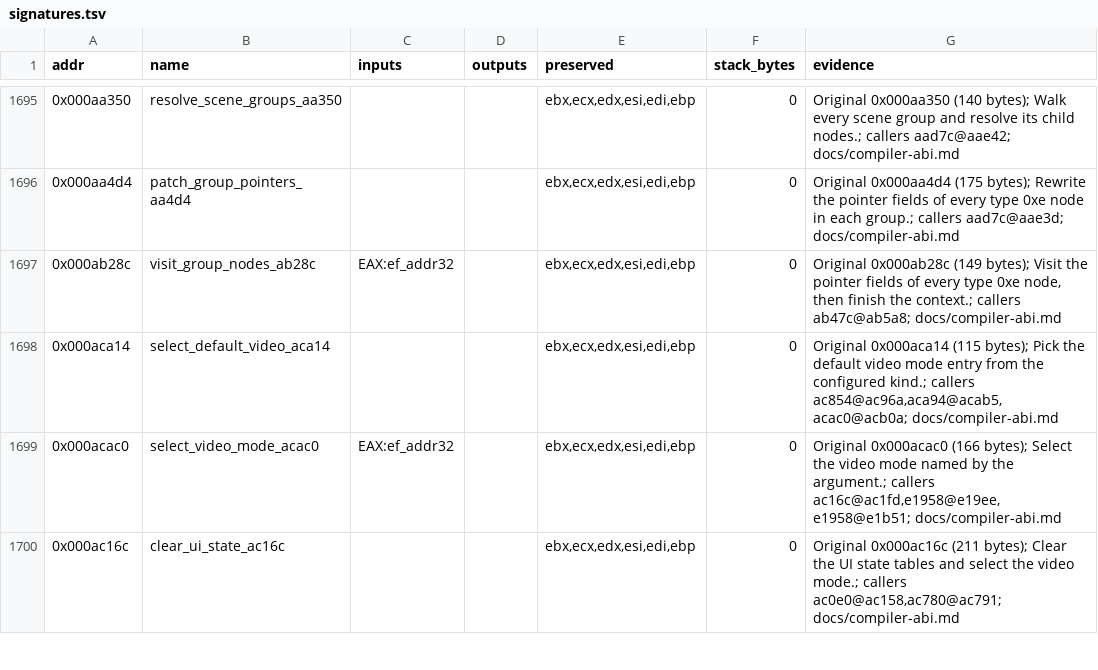
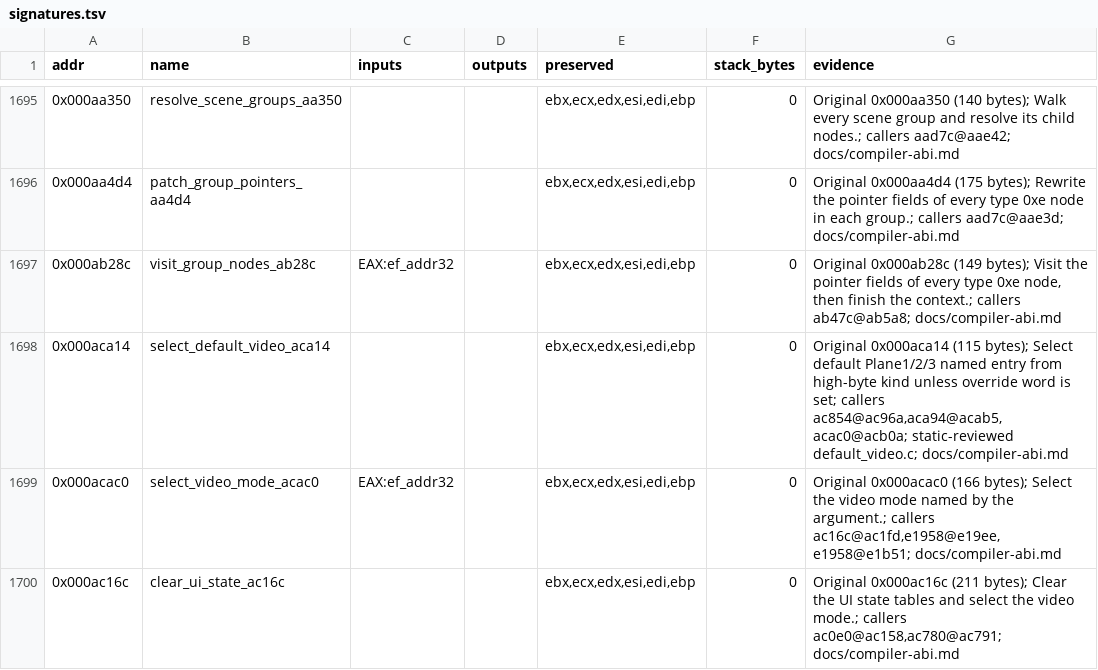
Before and after one commit to Grumbel/ef2000-port, a TSV file: decomp/symbols/signatures.tsv, drawn as a sheet; only a part is shown, gaps mark what is left out.

```diff
--- a/decomp/symbols/signatures.tsv
+++ b/decomp/symbols/signatures.tsv
@@ -1697,3 +1697,3 @@ addr	name	inputs	outputs	preserved	stack_bytes	evidence
 0x000ab28c	visit_group_nodes_ab28c	EAX:ef_addr32		ebx,ecx,edx,esi,edi,ebp	0	Original 0x000ab28c (149 bytes); Visit the pointer fields of every type 0xe node, then finish the context.; callers ab47c@ab5a8; docs/compiler-abi.md
-0x000aca14	select_default_video_aca14			ebx,ecx,edx,esi,edi,ebp	0	Original 0x000aca14 (115 bytes); Pick the default video mode entry from the configured kind.; callers ac854@ac96a,aca94@acab5,acac0@acb0a; docs/compiler-abi.md
+0x000aca14	select_default_video_aca14			ebx,ecx,edx,esi,edi,ebp	0	Original 0x000aca14 (115 bytes); Select default Plane1/2/3 named entry from high-byte kind unless override word is set; callers ac854@ac96a,aca94@acab5,acac0@acb0a; static-reviewed default_video.c; docs/compiler-abi.md
 0x000acac0	select_video_mode_acac0	EAX:ef_addr32		ebx,ecx,edx,esi,edi,ebp	0	Original 0x000acac0 (166 bytes); Select the video mode named by the argument.; callers ac16c@ac1fd,e1958@e19ee,e1958@e1b51; docs/compiler-abi.md
```
Also changed, not shown: decomp/symbols/globals.tsv, 4 other files.
